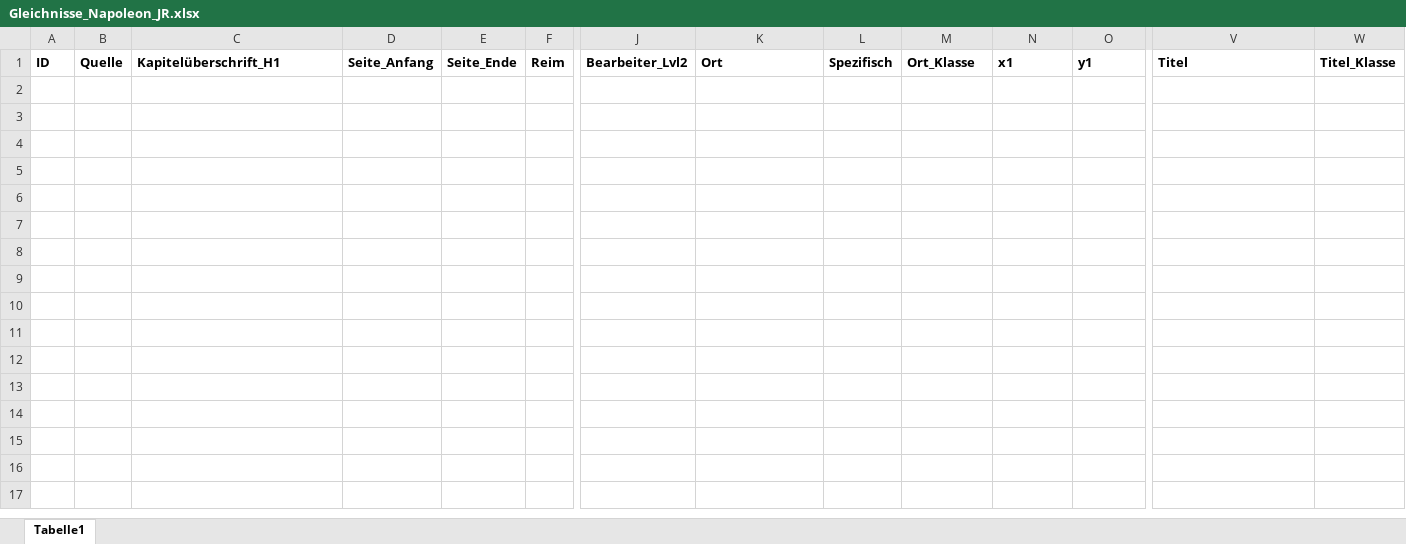
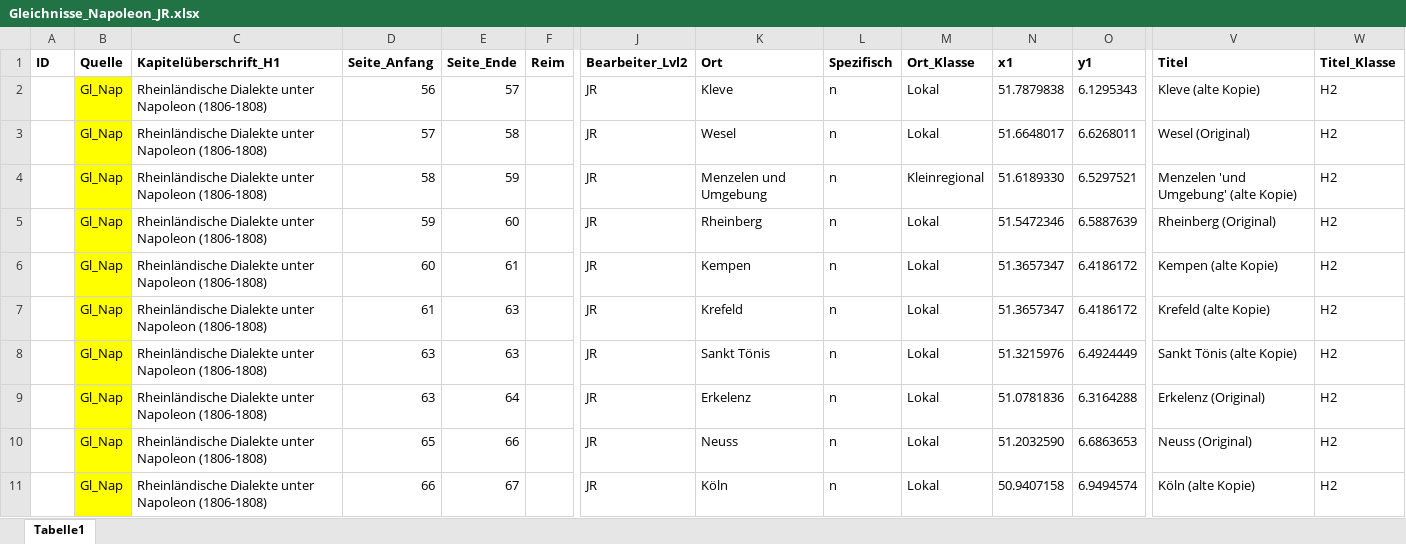
Before and after one commit to SchoenbergA/Akademie_Projekt, an Excel workbook: Datasets/Gleichnisse_Napoleon/Data/Gleichnisse_Napoleon_JR.xlsx, sheet Tabelle1, drawn as a sheet; only a part is shown, gaps mark what is left out; values as stored, in another font and other column widths than the file's, no borders; rows hold the shown columns only; the diff names each change by its address in the sheet, - before the commit and + after, or states it on an @@ line.

Commit message:
Update Napoleon

```diff
--- a/Datasets/Gleichnisse_Napoleon/Data/Gleichnisse_Napoleon_JR.xlsx (sheet Tabelle1)
+++ b/Datasets/Gleichnisse_Napoleon/Data/Gleichnisse_Napoleon_JR.xlsx (sheet Tabelle1)
+row 2:  | Gl_Nap | Rheinländische Dialekte unter Napoleon (1806-1808) | 56 | 57 |  | JR | Kleve | n | Lokal | 51.7879838 | 6.1295343 | Kleve (alte Kopie) | H2
+row 3:  | Gl_Nap | Rheinländische Dialekte unter Napoleon (1806-1808) | 57 | 58 |  | JR | Wesel | n | Lokal | 51.6648017 | 6.6268011 | Wesel (Original) | H2
+row 4:  | Gl_Nap | Rheinländische Dialekte unter Napoleon (1806-1808) | 58 | 59 |  | JR | Menzelen und Umgebung | n | Kleinregional | 51.6189330 | 6.5297521 | Menzelen 'und Umgebung' (alte Kopie) | H2
+row 5:  | Gl_Nap | Rheinländische Dialekte unter Napoleon (1806-1808) | 59 | 60 |  | JR | Rheinberg | n | Lokal | 51.5472346 | 6.5887639 | Rheinberg (Original) | H2
+row 6:  | Gl_Nap | Rheinländische Dialekte unter Napoleon (1806-1808) | 60 | 61 |  | JR | Kempen | n | Lokal | 51.3657347 | 6.4186172 | Kempen (alte Kopie) | H2
+row 7:  | Gl_Nap | Rheinländische Dialekte unter Napoleon (1806-1808) | 61 | 63 |  | JR | Krefeld | n | Lokal | 51.3657347 | 6.4186172 | Krefeld (alte Kopie) | H2
+row 8:  | Gl_Nap | Rheinländische Dialekte unter Napoleon (1806-1808) | 63 | 63 |  | JR | Sankt Tönis | n | Lokal | 51.3215976 | 6.4924449 | Sankt Tönis (alte Kopie) | H2
+row 9:  | Gl_Nap | Rheinländische Dialekte unter Napoleon (1806-1808) | 63 | 64 |  | JR | Erkelenz | n | Lokal | 51.0781836 | 6.3164288 | Erkelenz (Original) | H2
+row 10:  | Gl_Nap | Rheinländische Dialekte unter Napoleon (1806-1808) | 65 | 66 |  | JR | Neuss | n | Lokal | 51.2032590 | 6.6863653 | Neuss (Original) | H2
+row 11:  | Gl_Nap | Rheinländische Dialekte unter Napoleon (1806-1808) | 66 | 67 |  | JR | Köln | n | Lokal | 50.9407158 | 6.9494574 | Köln (alte Kopie) | H2
```
Also changed, not shown: 4 other files.
